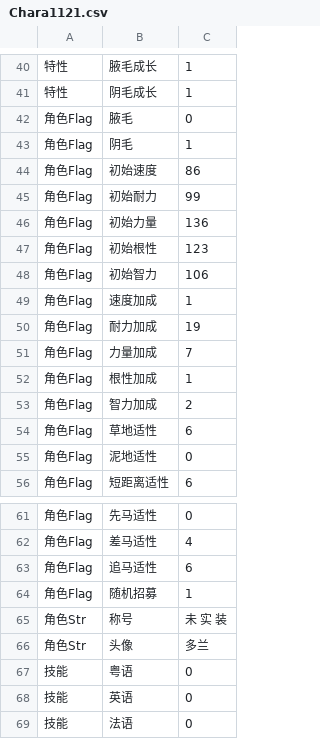
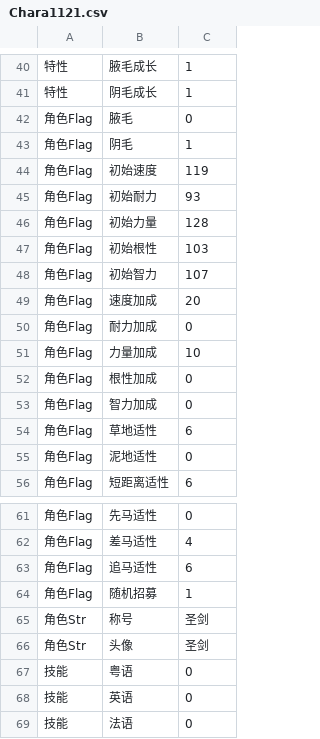
Before and after one commit to yikisi/2, a CSV file: csv/Chara/Chara1121.csv, drawn as a sheet; only a part is shown, gaps mark what is left out.

```diff
--- a/csv/Chara/Chara1121.csv
+++ b/csv/Chara/Chara1121.csv
@@ -43,12 +43,12 @@
 角色Flag,阴毛,1
-角色Flag,初始速度,86
-角色Flag,初始耐力,99
-角色Flag,初始力量,136
-角色Flag,初始根性,123
-角色Flag,初始智力,106
-角色Flag,速度加成,1
-角色Flag,耐力加成,19
-角色Flag,力量加成,7
-角色Flag,根性加成,1
-角色Flag,智力加成,2
+角色Flag,初始速度,119
+角色Flag,初始耐力,93
+角色Flag,初始力量,128
+角色Flag,初始根性,103
+角色Flag,初始智力,107
+角色Flag,速度加成,20
+角色Flag,耐力加成,0
+角色Flag,力量加成,10
+角色Flag,根性加成,0
+角色Flag,智力加成,0
 角色Flag,草地适性,6
@@ -64,4 +64,4 @@
 角色Flag,随机招募,1
-角色Str,称号,未 实 装
-角色Str,头像,多兰
+角色Str,称号,圣剑
+角色Str,头像,圣剑
 技能,粤语,0
```
Also changed, not shown: res/race/race.csv, res/sportswear/sportswear.csv, 53 other files.
